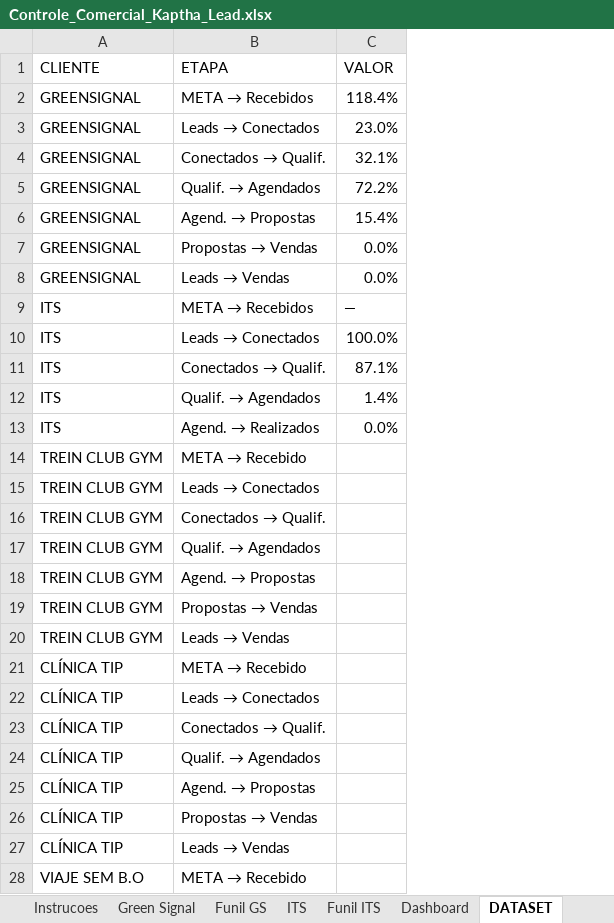
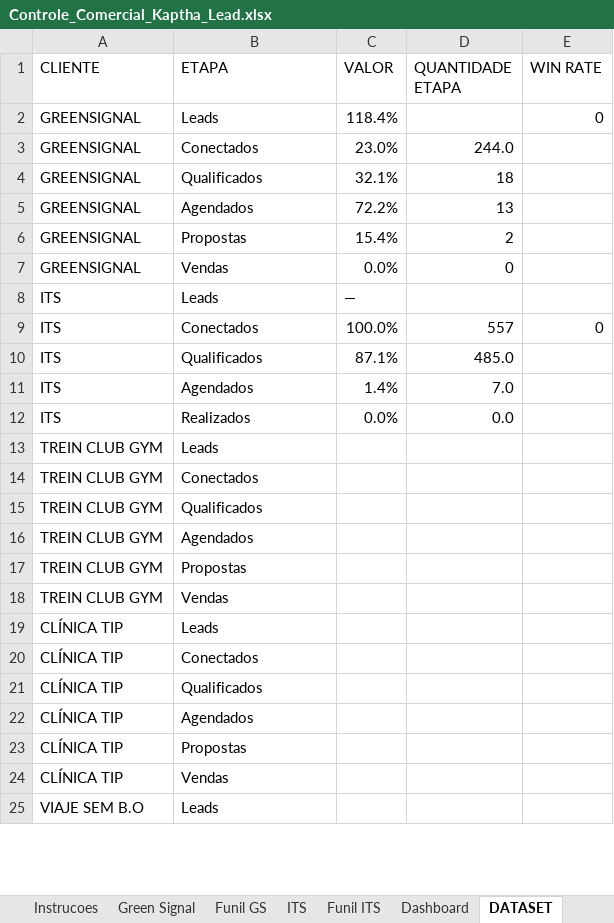
Before and after one commit to Green-Signal-Softwares/kaptha-dashboard, an Excel workbook: base_estatica/Controle_Comercial_Kaptha_Lead.xlsx, sheet DATASET, drawn as a sheet; only a part is shown; values as stored, in another font and other column widths than the file's, no borders; removed rows and columns are numbered as before the commit, all else as after; the diff covers the shown part only; the diff names each change by its address in the sheet, - before the commit and + after, or states it on an @@ line.

```diff
--- a/base_estatica/Controle_Comercial_Kaptha_Lead.xlsx (sheet DATASET)
+++ b/base_estatica/Controle_Comercial_Kaptha_Lead.xlsx (sheet DATASET)
+column D (QUANTIDADE ETAPA), rows 3-12: 244.0 | 18 | 13 | 2 | 0 |  | 557 | 485.0 | 7.0 | 0.0
+column E (WIN RATE), rows 2-9: 0 |  |  |  |  |  |  | 0
@@ B2 (ETAPA): META → Recebidos → Leads @@
@@ B3 (ETAPA): Leads → Conectados → Conectados @@
@@ B4 (ETAPA): Conectados → Qualif. → Qualificados @@
@@ B5 (ETAPA): Qualif. → Agendados → Agendados @@
@@ B6 (ETAPA): Agend. → Propostas → Propostas @@
-row 7: GREENSIGNAL | Propostas → Vendas | 0.0%
@@ B7 (ETAPA): Leads → Vendas → Vendas @@
@@ B8 (ETAPA): META → Recebidos → Leads @@
@@ B9 (ETAPA): Leads → Conectados → Conectados @@
@@ B10 (ETAPA): Conectados → Qualif. → Qualificados @@
@@ B11 (ETAPA): Qualif. → Agendados → Agendados @@
@@ B12 (ETAPA): Agend. → Realizados → Realizados @@
@@ B13 (ETAPA): META → Recebido → Leads @@
@@ B14 (ETAPA): Leads → Conectados → Conectados @@
@@ B15 (ETAPA): Conectados → Qualif. → Qualificados @@
@@ B16 (ETAPA): Qualif. → Agendados → Agendados @@
@@ B17 (ETAPA): Agend. → Propostas → Propostas @@
-row 19: TREIN CLUB GYM | Propostas → Vendas
@@ B18 (ETAPA): Leads → Vendas → Vendas @@
@@ B19 (ETAPA): META → Recebido → Leads @@
@@ B20 (ETAPA): Leads → Conectados → Conectados @@
@@ B21 (ETAPA): Conectados → Qualif. → Qualificados @@
@@ B22 (ETAPA): Qualif. → Agendados → Agendados @@
@@ B23 (ETAPA): Agend. → Propostas → Propostas @@
-row 26: CLÍNICA TIP | Propostas → Vendas
@@ B24 (ETAPA): Leads → Vendas → Vendas @@
@@ B25 (ETAPA): META → Recebido → Leads @@
```
Also changed, not shown: 2 removed rows and 11 edited cells elsewhere in this sheet, formulas that keep their value, charts or pictures, 4 other files.
